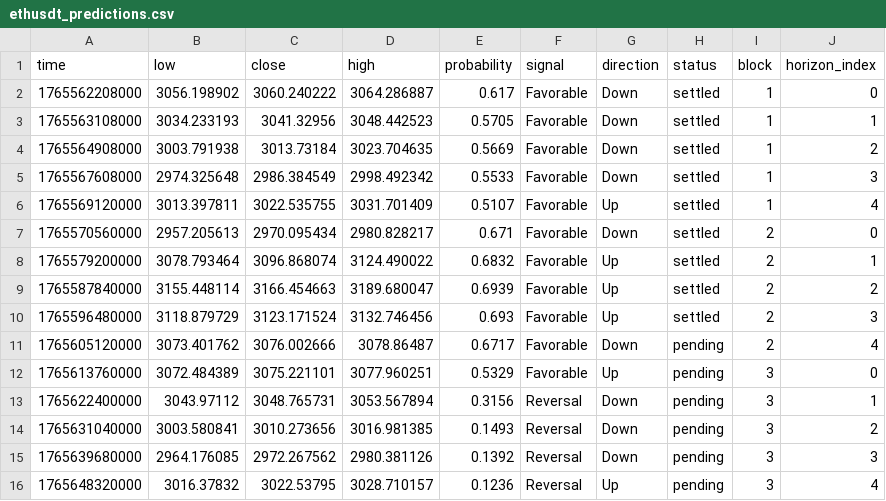
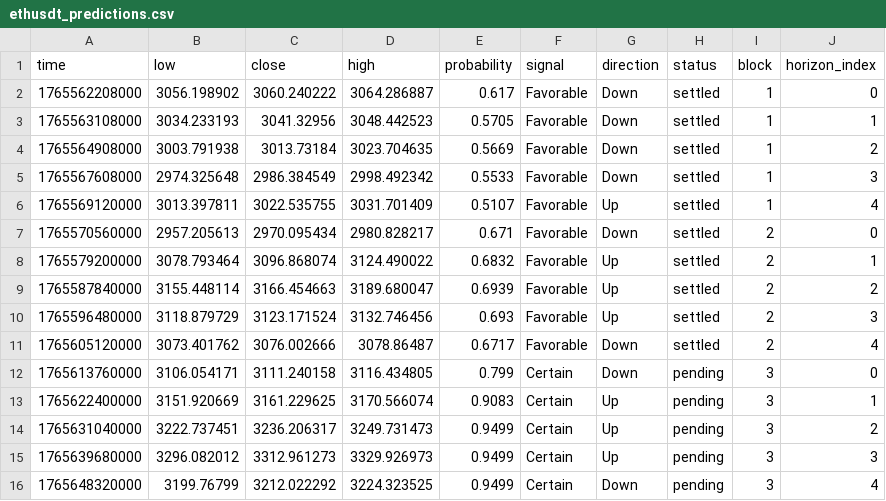
Before and after one commit to Cipherion-Market-Research/abacus-trading-view, a CSV file: data/crypto/ethusdt_predictions.csv, drawn as a sheet.

```diff
--- a/data/crypto/ethusdt_predictions.csv
+++ b/data/crypto/ethusdt_predictions.csv
@@ -10,7 +10,7 @@ time,low,close,high,probability,signal,direction,status,block,horizon_index
 1765596480000,3118.879729,3123.171524,3132.746456,0.693,Favorable,Up,settled,2,3
-1765605120000,3073.401762,3076.002666,3078.86487,0.6717,Favorable,Down,pending,2,4
-1765613760000,3072.484389,3075.221101,3077.960251,0.5329,Favorable,Up,pending,3,0
-1765622400000,3043.97112,3048.765731,3053.567894,0.3156,Reversal,Down,pending,3,1
-1765631040000,3003.580841,3010.273656,3016.981385,0.1493,Reversal,Down,pending,3,2
-1765639680000,2964.176085,2972.267562,2980.381126,0.1392,Reversal,Down,pending,3,3
-1765648320000,3016.37832,3022.53795,3028.710157,0.1236,Reversal,Up,pending,3,4
+1765605120000,3073.401762,3076.002666,3078.86487,0.6717,Favorable,Down,settled,2,4
+1765613760000,3106.054171,3111.240158,3116.434805,0.799,Certain,Down,pending,3,0
+1765622400000,3151.920669,3161.229625,3170.566074,0.9083,Certain,Up,pending,3,1
+1765631040000,3222.737451,3236.206317,3249.731473,0.9499,Certain,Up,pending,3,2
+1765639680000,3296.082012,3312.961273,3329.926973,0.9499,Certain,Up,pending,3,3
+1765648320000,3199.76799,3212.022292,3224.323525,0.9499,Certain,Down,pending,3,4
```
Also changed, not shown: data/crypto/bnbusdt_predictions.csv, data/crypto/dotusdt_predictions.csv, 11 other files.
